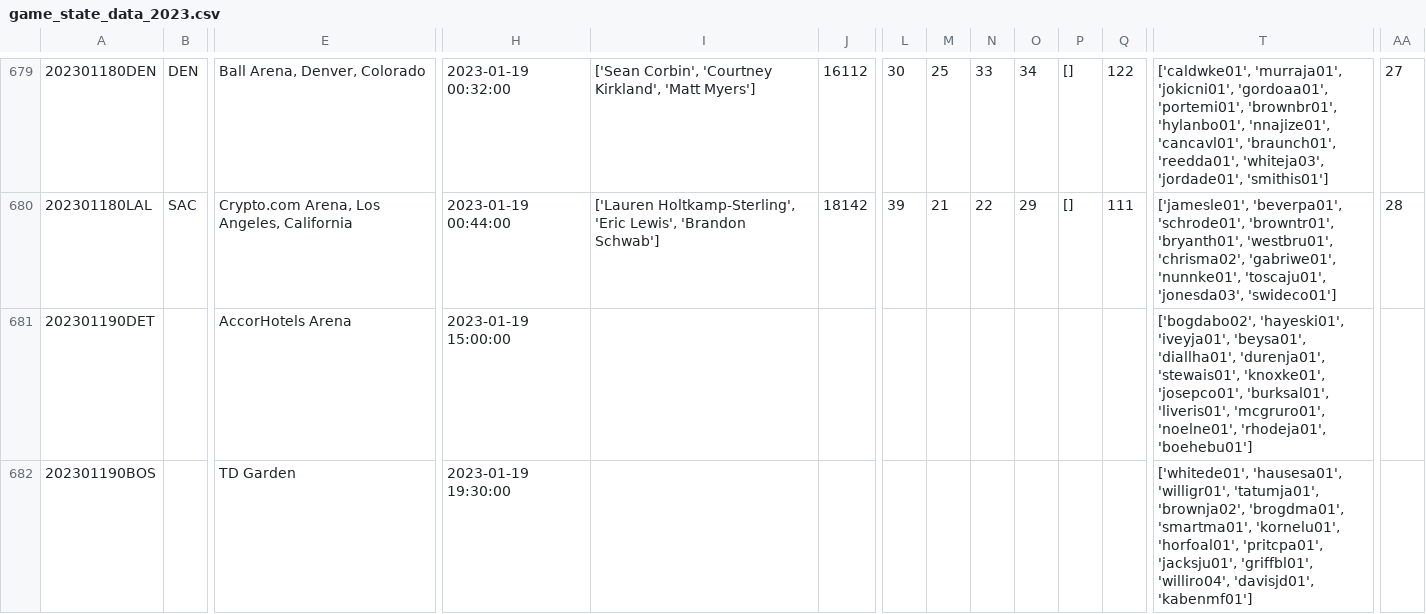
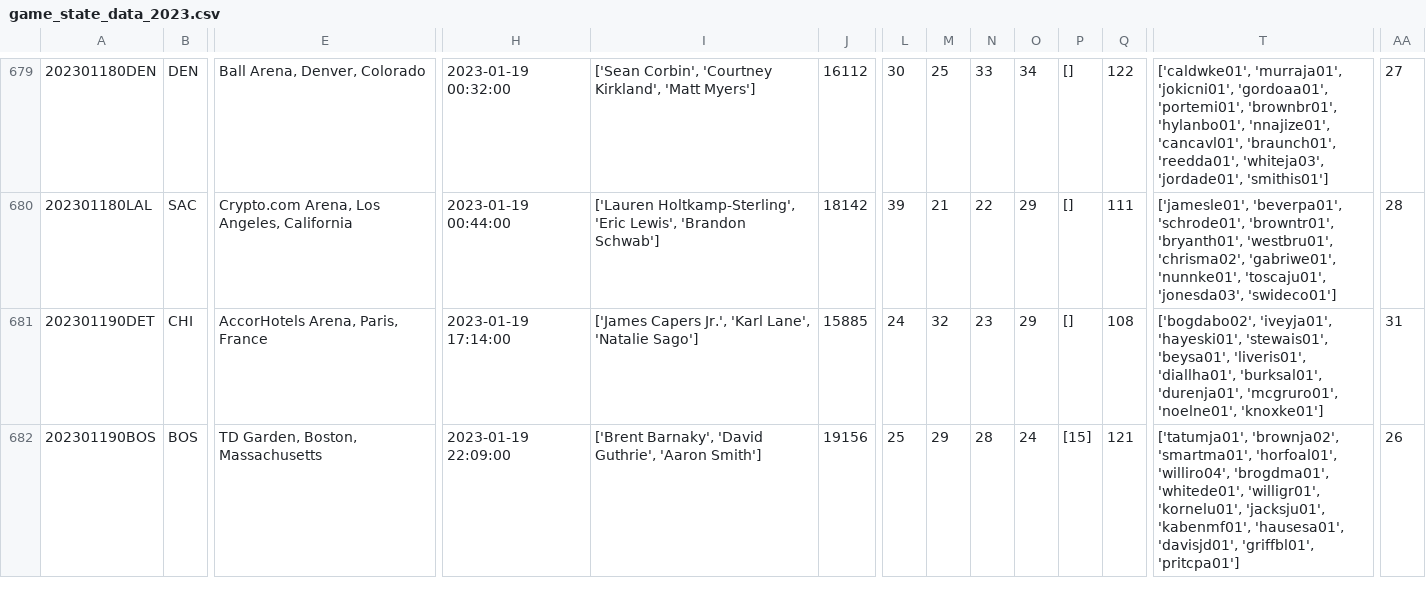
Before and after one commit to aaron-kulkarni/evaluatingBettingStrategies, a CSV file: data/gameStats/game_state_data_2023.csv, drawn as a sheet; only a part is shown, gaps mark what is left out; the diff covers the shown part only; the diff names each change by its address in the sheet, - before the commit and + after, or states it on an @@ line.

```diff
--- a/data/gameStats/game_state_data_2023.csv
+++ b/data/gameStats/game_state_data_2023.csv
-B681: (empty)
+B681: CHI
-E681: AccorHotels Arena
+E681: AccorHotels Arena, Paris, France
-H681: 2023-01-19 15:00:00
+H681: 2023-01-19 17:14:00
-I681: (empty)
+I681: ['James Capers Jr.', 'Karl Lane', 'Natalie Sago']
-J681: (empty)
+J681: 15885
-L681: (empty)
+L681: 24
-M681: (empty)
+M681: 32
-N681: (empty)
+N681: 23
-O681: (empty)
+O681: 29
-P681: (empty)
+P681: []
-Q681: (empty)
+Q681: 108
-T681: ['bogdabo02', 'hayeski01', 'iveyja01', 'beysa01', 'diallha01', 'durenja01', 'stewais01', 'knoxke01', 'josepco01', 'burksal01', 'liveris01', 'mcgruro01', 'noelne01', 'rhodeja01', 'boehebu01']
+T681: ['bogdabo02', 'iveyja01', 'hayeski01', 'stewais01', 'beysa01', 'liveris01', 'diallha01', 'burksal01', 'durenja01', 'mcgruro01', 'noelne01', 'knoxke01']
-AA681: (empty)
+AA681: 31
-B682: (empty)
+B682: BOS
-E682: TD Garden
+E682: TD Garden, Boston, Massachusetts
-H682: 2023-01-19 19:30:00
+H682: 2023-01-19 22:09:00
-I682: (empty)
+I682: ['Brent Barnaky', 'David Guthrie', 'Aaron Smith']
-J682: (empty)
+J682: 19156
-L682: (empty)
+L682: 25
-M682: (empty)
+M682: 29
-N682: (empty)
+N682: 28
-O682: (empty)
+O682: 24
-P682: (empty)
+P682: [15]
-Q682: (empty)
+Q682: 121
-T682: ['whitede01', 'hausesa01', 'willigr01', 'tatumja01', 'brownja02', 'brogdma01', 'smartma01', 'kornelu01', 'horfoal01', 'pritcpa01', 'jacksju01', 'griffbl01', 'williro04', 'davisjd01', 'kabenmf01']
+T682: ['tatumja01', 'brownja02', 'smartma01', 'horfoal01', 'williro04', 'brogdma01', 'whitede01', 'willigr01', 'kornelu01', 'jacksju01', 'kabenmf01', 'hausesa01', 'davisjd01', 'griffbl01', 'pritcpa01']
-AA682: (empty)
+AA682: 26
```
Also changed, not shown: 168 edited cells elsewhere in this file, data/bettingOddsData/adj_prob_2023.csv, data/bettingOddsData/closing_betting_odds_2023_clean.csv, 12 other files.
